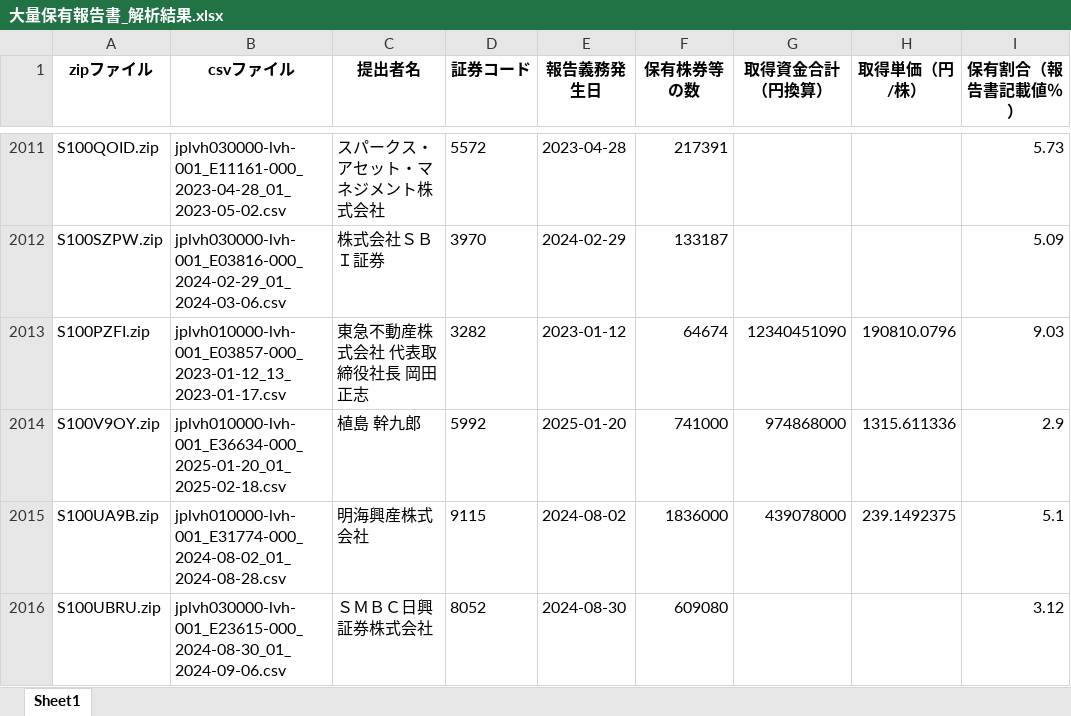
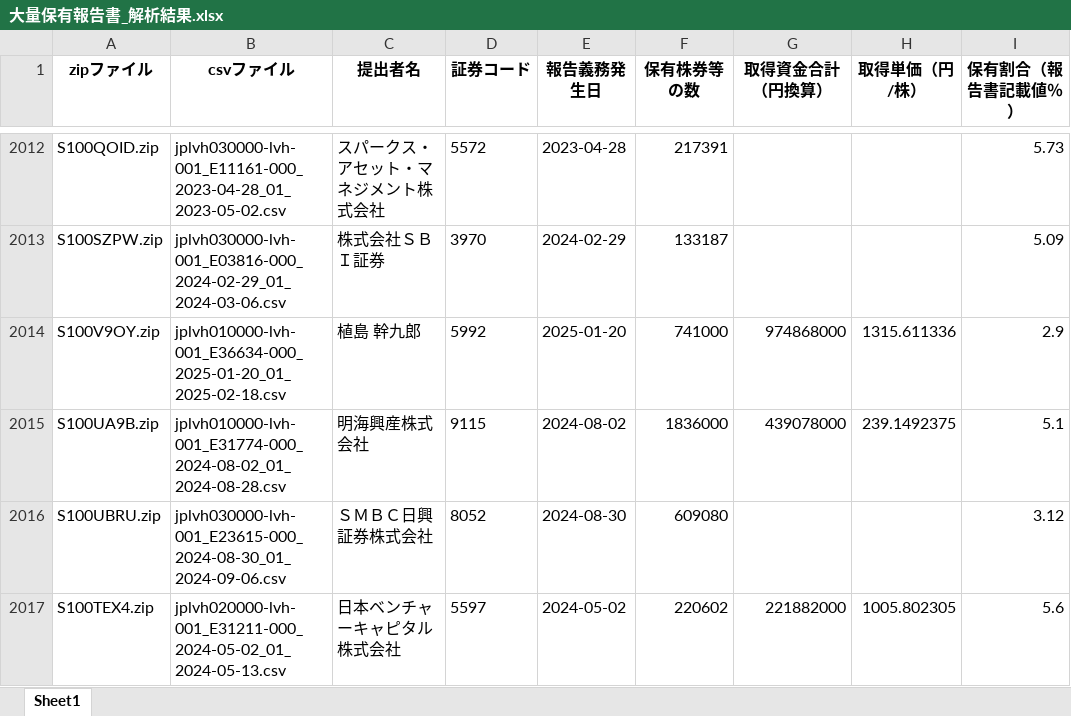
Before and after one commit to harubon1027-pixel/activist-results, an Excel workbook: docs/大量保有報告書_解析結果.xlsx, sheet Sheet1, drawn as a sheet; only a part is shown, gaps mark what is left out; the shorter side is filled out with more unchanged rows; values as stored, in another font and other column widths than the file's, no borders; removed rows and columns are numbered as before the commit, all else as after; the diff covers the shown part only; the diff names each change by its address in the sheet, - before the commit and + after, or states it on an @@ line.

```diff
--- a/docs/大量保有報告書_解析結果.xlsx (sheet Sheet1)
+++ b/docs/大量保有報告書_解析結果.xlsx (sheet Sheet1)
-row 2013: S100PZFI.zip | jplvh010000-lvh-001_E03857-000_2023-01-12_13_2023-01-17.csv | 東急不動産株式会社 代表取締役社長 岡田 正志 | 3282 | 2023-01-12 | 64674 | 12340451090 | 190810.0796 | 9.03
```
Also changed, not shown: 13 added rows and 18 removed rows elsewhere in this sheet, docs/アクティビスト銘柄_資産判定.xlsx, docs/アクティビスト銘柄一覧.xlsx.
